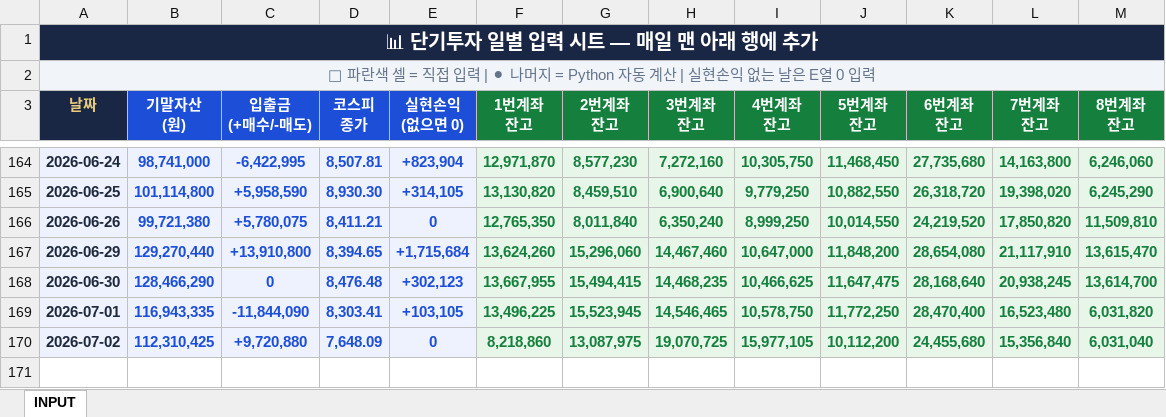
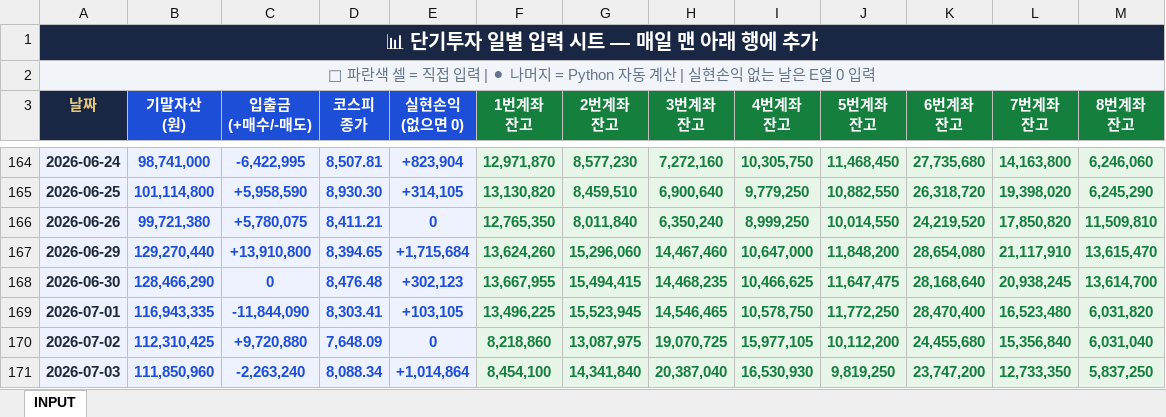
Before and after one commit to whitecoffee86/dashboard-daily-, an Excel workbook: input.xlsx, sheet INPUT, drawn as a sheet; only a part is shown, gaps mark what is left out; values as stored, in another font and other column widths than the file's, no borders; the diff names each change by its address in the sheet, - before the commit and + after, or states it on an @@ line.

Commit message:
Add files via upload

```diff
--- a/input.xlsx (sheet INPUT)
+++ b/input.xlsx (sheet INPUT)
+row 171: 2026-07-03 | 111,850,960 | -2,263,240 | 8,088.34 | +1,014,864 | 8,454,100 | 14,341,840 | 20,387,040 | 16,530,930 | 9,819,250 | 23,747,200 | 12,733,350 | 5,837,250
```
